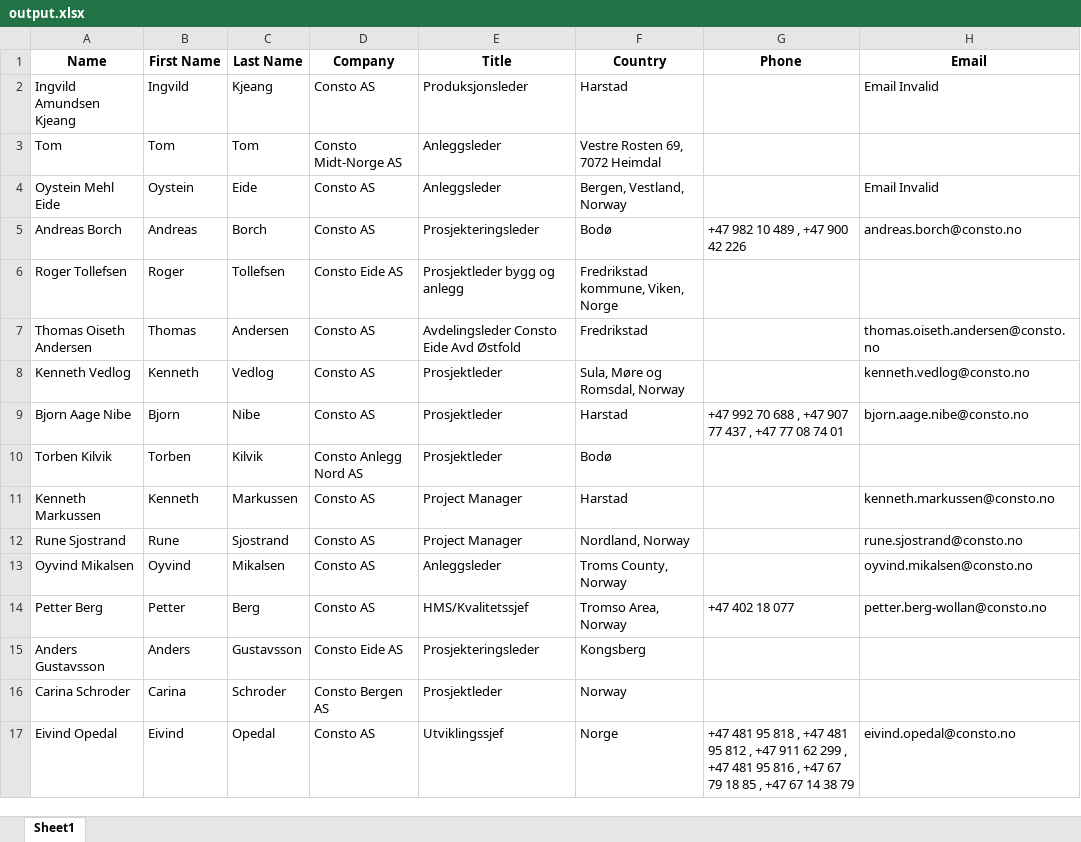
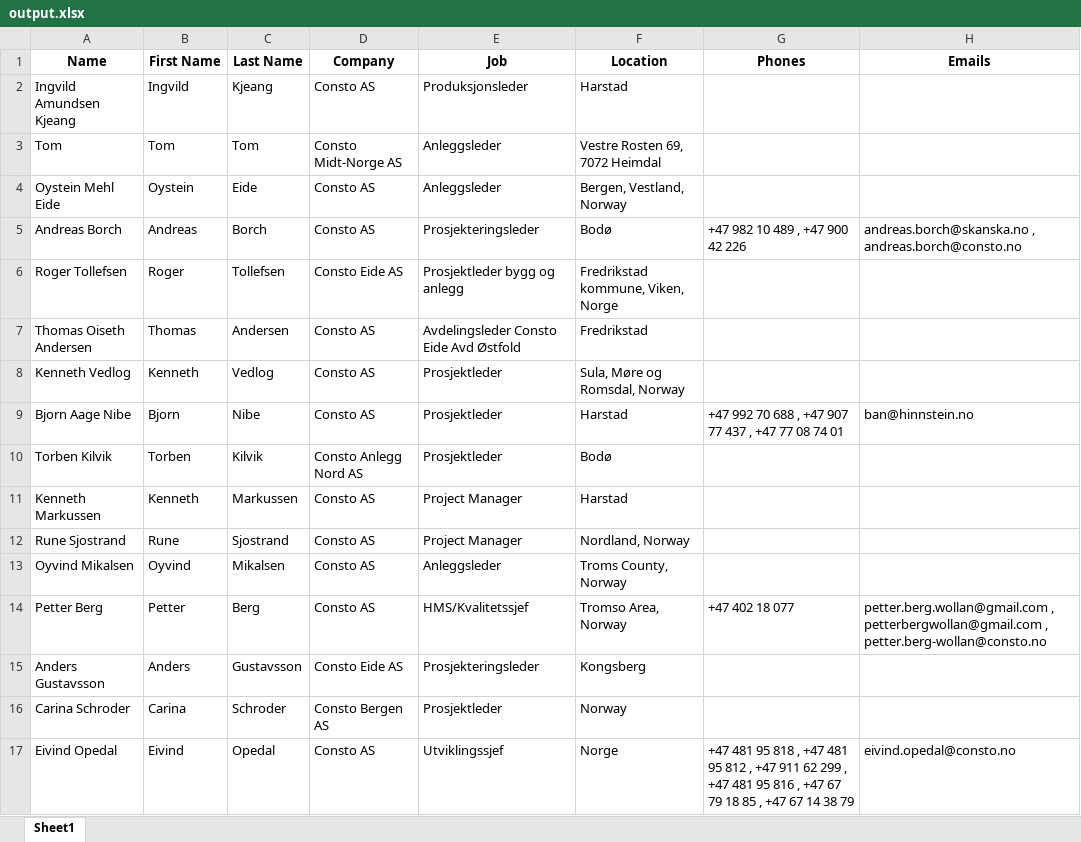
Before and after one commit to aryansingh920/ln_xlsx_crm, an Excel workbook: server/output/output.xlsx, sheet Sheet1, drawn as a sheet; only a part is shown; values as stored, in another font and other column widths than the file's, no borders; the diff covers the shown part only; the diff names each change by its address in the sheet, - before the commit and + after, or states it on an @@ line.

Commit message:
invalid zerobounce changes

```diff
--- a/server/output/output.xlsx (sheet Sheet1)
+++ b/server/output/output.xlsx (sheet Sheet1)
-E1: Title
+E1: Job
-F1: Country
+F1: Location
-G1: Phone
+G1: Phones
-H1: Email
+H1: Emails
-H2 (Emails): Email Invalid
+H2 (Emails): (empty)
-H4 (Emails): Email Invalid
+H4 (Emails): (empty)
-H5 (Emails): andreas.borch@consto.no
+H5 (Emails): andreas.borch@skanska.no , andreas.borch@consto.no
-H7 (Emails): thomas.oiseth.andersen@consto.no
+H7 (Emails): (empty)
-H8 (Emails): kenneth.vedlog@consto.no
+H8 (Emails): (empty)
-H9 (Emails): bjorn.aage.nibe@consto.no
+H9 (Emails): ban@hinnstein.no
-H11 (Emails): kenneth.markussen@consto.no
+H11 (Emails): (empty)
-H12 (Emails): rune.sjostrand@consto.no
+H12 (Emails): (empty)
-H13 (Emails): oyvind.mikalsen@consto.no
+H13 (Emails): (empty)
-H14 (Emails): petter.berg-wollan@consto.no
+H14 (Emails): petter.berg.wollan@gmail.com , petterbergwollan@gmail.com , petter.berg-wollan@consto.no
```
Also changed, not shown: 8 edited cells elsewhere in this sheet, server/processing/output.xlsx, 5 other files.
